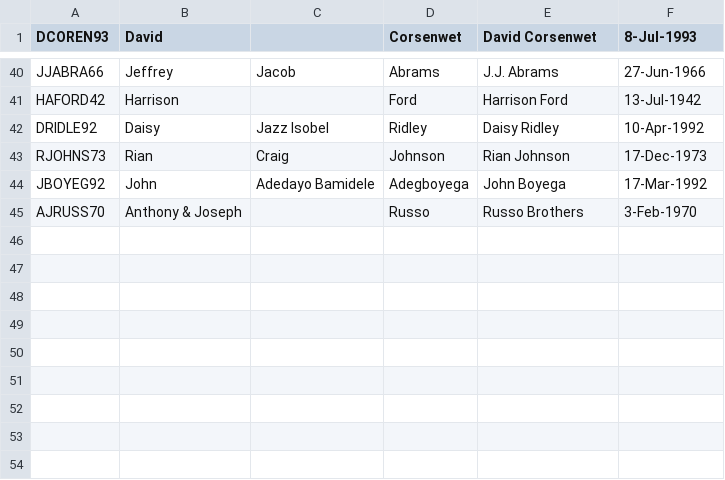
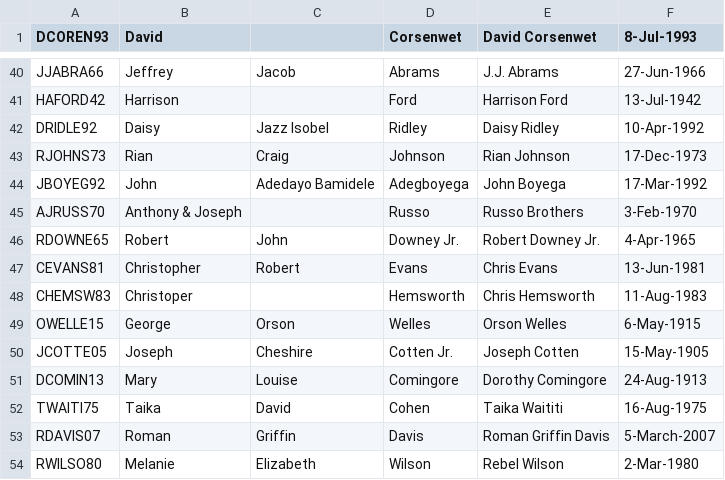
Before and after one commit to bengodwinweb/StreamingServiceDatabase, a CSV file: db_seed_files/person.csv, drawn as a sheet; only a part is shown, gaps mark what is left out; the diff names each change by its address in the sheet, - before the commit and + after, or states it on an @@ line.

```diff
--- a/db_seed_files/person.csv
+++ b/db_seed_files/person.csv
+row 46: RDOWNE65 | Robert | John | Downey Jr. | Robert Downey Jr. | 4-Apr-1965
+row 47: CEVANS81 | Christopher | Robert | Evans | Chris Evans | 13-Jun-1981
+row 48: CHEMSW83 | Christoper |  | Hemsworth | Chris Hemsworth | 11-Aug-1983
+row 49: OWELLE15 | George | Orson | Welles | Orson Welles | 6-May-1915
+row 50: JCOTTE05 | Joseph | Cheshire | Cotten Jr. | Joseph Cotten | 15-May-1905
+row 51: DCOMIN13 | Mary | Louise | Comingore | Dorothy Comingore | 24-Aug-1913
+row 52: TWAITI75 | Taika | David | Cohen | Taika Waititi | 16-Aug-1975
+row 53: RDAVIS07 | Roman | Griffin | Davis | Roman Griffin Davis | 5-March-2007
+row 54: RWILSO80 | Melanie | Elizabeth | Wilson | Rebel Wilson | 2-Mar-1980
```
Also changed, not shown: db_seed_files/movie.csv, db_seed_files/movie_actor.csv, 2 other files.
